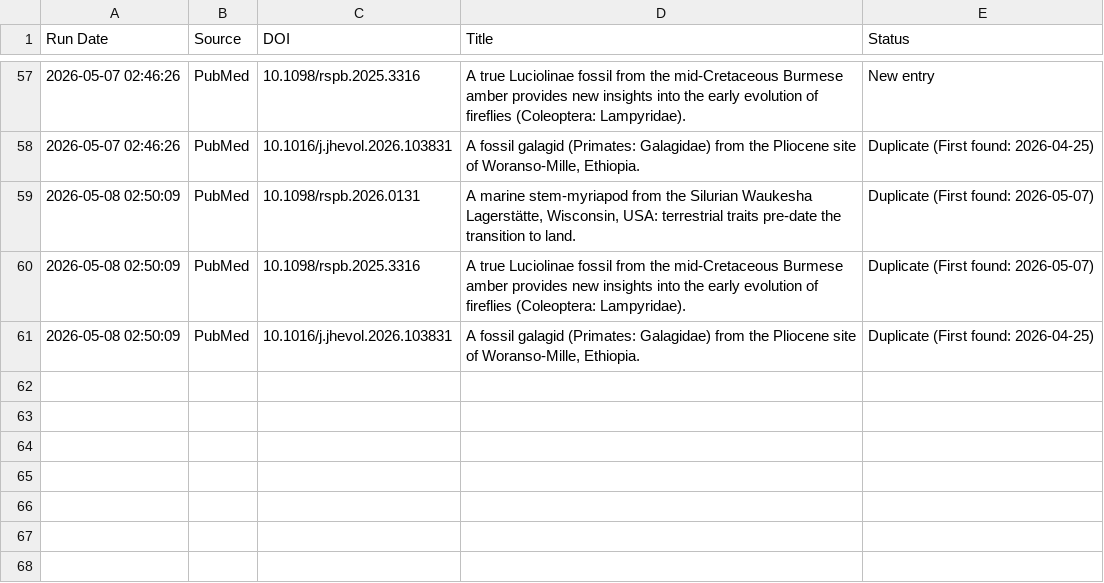
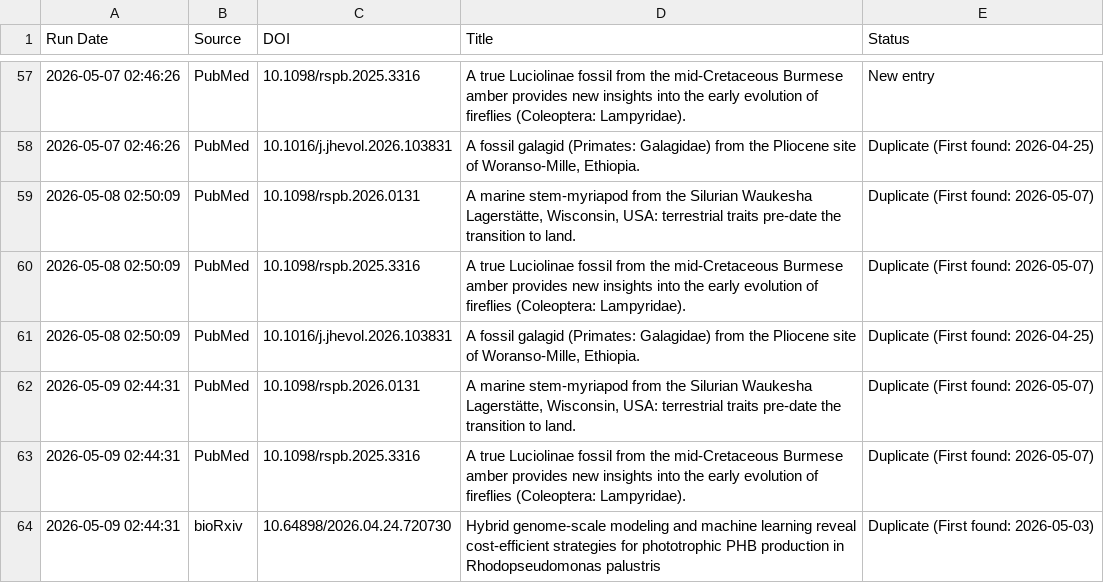
Before and after one commit to freitas-lucas/fossil_searcher, a CSV file: data/run_log.csv, drawn as a sheet; only a part is shown, gaps mark what is left out; the diff names each change by its address in the sheet, - before the commit and + after, or states it on an @@ line.

```diff
--- a/data/run_log.csv
+++ b/data/run_log.csv
+row 62: 2026-05-09 02:44:31 | PubMed | 10.1098/rspb.2026.0131 | A marine stem-myriapod from the Silurian Waukesha Lagerstätte, Wisconsin, USA: terrestrial traits pre-date the transition to land. | Duplicate (First found: 2026-05-07)
+row 63: 2026-05-09 02:44:31 | PubMed | 10.1098/rspb.2025.3316 | A true Luciolinae fossil from the mid-Cretaceous Burmese amber provides new insights into the early evolution of fireflies (Coleoptera: Lampyridae). | Duplicate (First found: 2026-05-07)
+row 64: 2026-05-09 02:44:31 | bioRxiv | 10.64898/2026.04.24.720730 | Hybrid genome-scale modeling and machine learning reveal cost-efficient strategies for phototrophic PHB production in Rhodopseudomonas palustris | Duplicate (First found: 2026-05-03)
```
